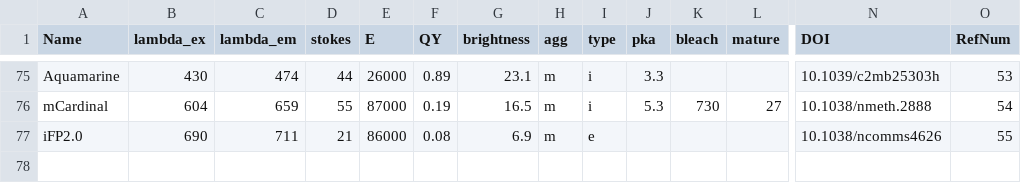
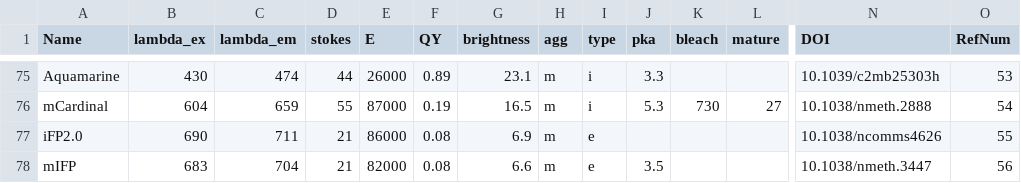
Before and after one commit to kthorn/FPvisualization, a CSV file: FPs_processed.csv, drawn as a sheet; only a part is shown, gaps mark what is left out; rows hold the shown columns only; the diff names each change by its address in the sheet, - before the commit and + after, or states it on an @@ line.

```diff
--- a/FPs_processed.csv
+++ b/FPs_processed.csv
+row 78: mIFP | 683 | 704 | 21 | 82000 | 0.08 | 6.6 | m | e | 3.5 |  |  | 10.1038/nmeth.3447 | 56
```
Also changed, not shown: FPs.csv, 1 other file.
